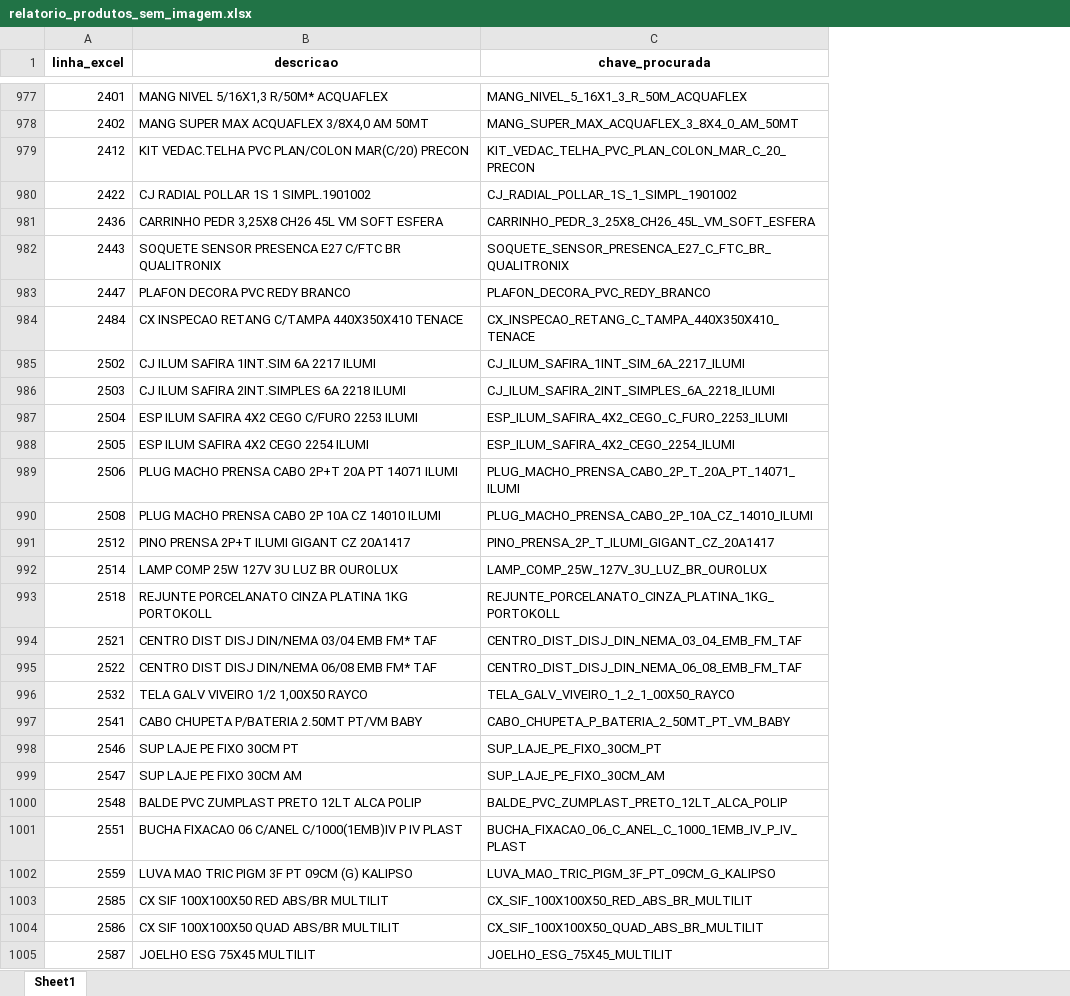
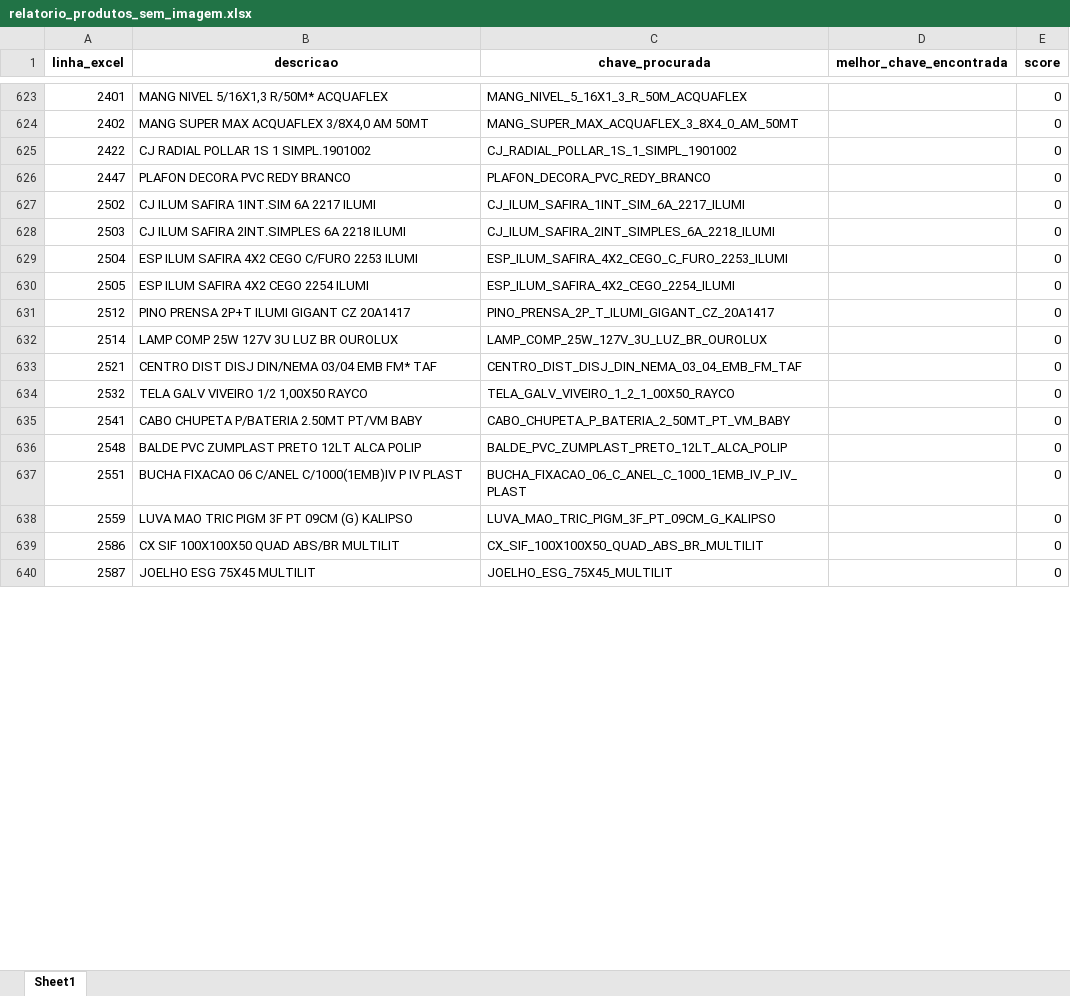
Before and after one commit to Lucas-Fernandes-Silva/auto_shopee, an Excel workbook: relatorio_produtos_sem_imagem.xlsx, sheet Sheet1, drawn as a sheet; only a part is shown, gaps mark what is left out; values as stored, in another font and other column widths than the file's, no borders; removed rows and columns are numbered as before the commit, all else as after; the diff covers the shown part only; the diff names each change by its address in the sheet, - before the commit and + after, or states it on an @@ line.

```diff
--- a/relatorio_produtos_sem_imagem.xlsx (sheet Sheet1)
+++ b/relatorio_produtos_sem_imagem.xlsx (sheet Sheet1)
+column D (melhor_chave_encontrada), empty
+column E (score), rows 623-640: all 0
-row 979: 2412 | KIT VEDAC.TELHA PVC PLAN/COLON MAR(C/20) PRECON | KIT_VEDAC_TELHA_PVC_PLAN_COLON_MAR_C_20_PRECON
-row 981: 2436 | CARRINHO PEDR 3,25X8 CH26 45L VM SOFT ESFERA | CARRINHO_PEDR_3_25X8_CH26_45L_VM_SOFT_ESFERA
-row 982: 2443 | SOQUETE SENSOR PRESENCA E27 C/FTC BR QUALITRONIX | SOQUETE_SENSOR_PRESENCA_E27_C_FTC_BR_QUALITRONIX
-row 984: 2484 | CX INSPECAO RETANG C/TAMPA 440X350X410 TENACE | CX_INSPECAO_RETANG_C_TAMPA_440X350X410_TENACE
-row 989: 2506 | PLUG MACHO PRENSA CABO 2P+T 20A PT 14071 ILUMI | PLUG_MACHO_PRENSA_CABO_2P_T_20A_PT_14071_ILUMI
-row 990: 2508 | PLUG MACHO PRENSA CABO 2P 10A CZ 14010 ILUMI | PLUG_MACHO_PRENSA_CABO_2P_10A_CZ_14010_ILUMI
-row 993: 2518 | REJUNTE PORCELANATO CINZA PLATINA 1KG PORTOKOLL | REJUNTE_PORCELANATO_CINZA_PLATINA_1KG_PORTOKOLL
-row 995: 2522 | CENTRO DIST DISJ DIN/NEMA 06/08 EMB FM* TAF | CENTRO_DIST_DISJ_DIN_NEMA_06_08_EMB_FM_TAF
-row 998: 2546 | SUP LAJE PE FIXO 30CM PT | SUP_LAJE_PE_FIXO_30CM_PT
-row 999: 2547 | SUP LAJE PE FIXO 30CM AM | SUP_LAJE_PE_FIXO_30CM_AM
-row 1003: 2585 | CX SIF 100X100X50 RED ABS/BR MULTILIT | CX_SIF_100X100X50_RED_ABS_BR_MULTILIT
```
Also changed, not shown: 631 removed rows elsewhere in this sheet, relatorio_erros_upload.xlsx, relatorio_imagens_invalidas.xlsx, 5 other files.
